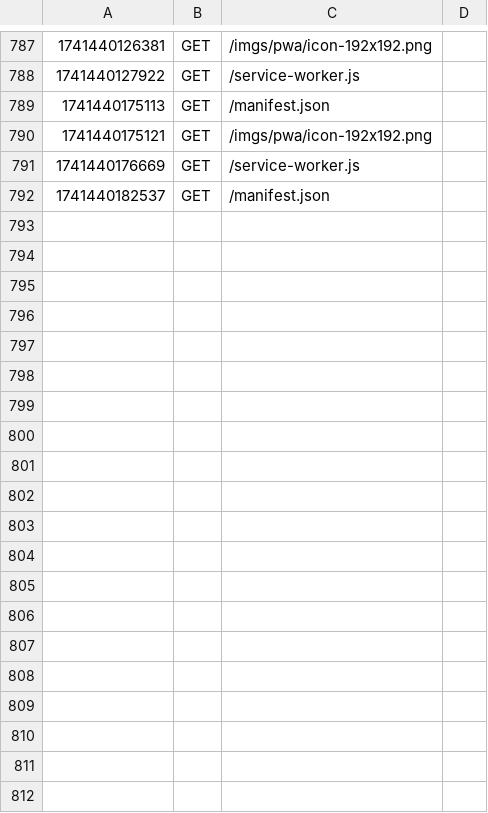
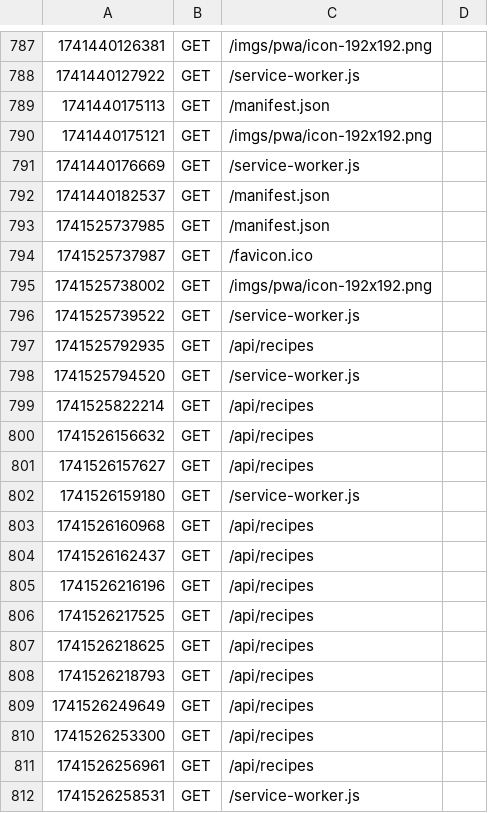
Before and after one commit to dedbugz/MM207_prosjekt, a CSV file: logs/log.csv, drawn as a sheet; only a part is shown, gaps mark what is left out; the diff names each change by its address in the sheet, - before the commit and + after, or states it on an @@ line.

Commit message:
fikset recipes route

```diff
--- a/logs/log.csv
+++ b/logs/log.csv
+row 793: 1741525737985 | GET | /manifest.json
+row 794: 1741525737987 | GET | /favicon.ico
+row 795: 1741525738002 | GET | /imgs/pwa/icon-192x192.png
+row 796: 1741525739522 | GET | /service-worker.js
+row 797: 1741525792935 | GET | /api/recipes
+row 798: 1741525794520 | GET | /service-worker.js
+row 799: 1741525822214 | GET | /api/recipes
+row 800: 1741526156632 | GET | /api/recipes
+row 801: 1741526157627 | GET | /api/recipes
+row 802: 1741526159180 | GET | /service-worker.js
+row 803: 1741526160968 | GET | /api/recipes
+row 804: 1741526162437 | GET | /api/recipes
+row 805: 1741526216196 | GET | /api/recipes
+row 806: 1741526217525 | GET | /api/recipes
+row 807: 1741526218625 | GET | /api/recipes
+row 808: 1741526218793 | GET | /api/recipes
+row 809: 1741526249649 | GET | /api/recipes
+row 810: 1741526253300 | GET | /api/recipes
+row 811: 1741526256961 | GET | /api/recipes
+row 812: 1741526258531 | GET | /service-worker.js
```
Also changed, not shown: 4 other files.
